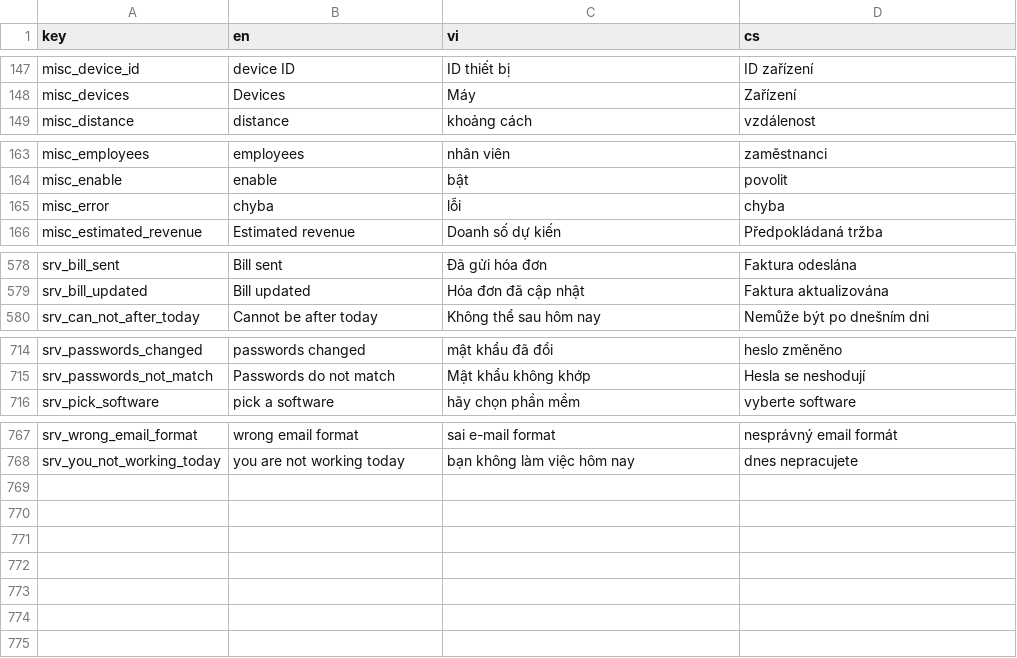
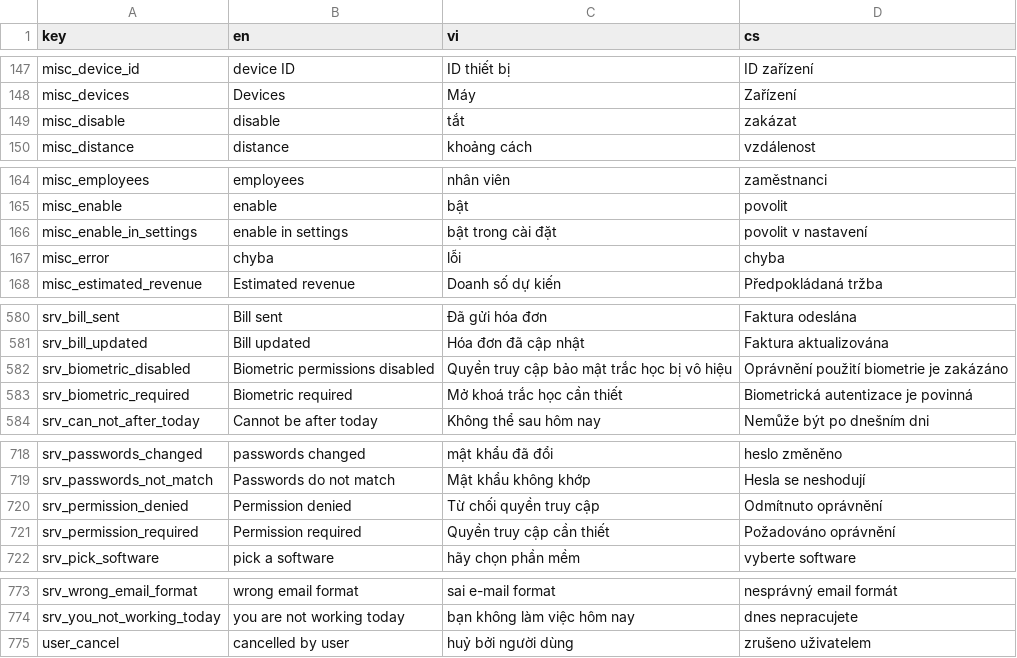
Before and after one commit to luckykiet/attendance-system, a CSV file: mobile/locales/locales.csv, drawn as a sheet; only a part is shown, gaps mark what is left out; the diff names each change by its address in the sheet, - before the commit and + after, or states it on an @@ line.

```diff
--- a/mobile/locales/locales.csv
+++ b/mobile/locales/locales.csv
+row 149: misc_disable | disable | tắt | zakázat
+row 166: misc_enable_in_settings | enable in settings | bật trong cài đặt | povolit v nastavení
+row 582: srv_biometric_disabled | Biometric permissions disabled | Quyền truy cập bảo mật trắc học bị vô hiệu | Oprávnění použití biometrie je zakázáno
+row 583: srv_biometric_required | Biometric required | Mở khoá trắc học cần thiết | Biometrická autentizace je povinná
+row 720: srv_permission_denied | Permission denied | Từ chối quyền truy cập | Odmítnuto oprávnění
+row 721: srv_permission_required | Permission required | Quyền truy cập cần thiết | Požadováno oprávnění
+row 775: user_cancel | cancelled by user | huỷ bởi người dùng | zrušeno uživatelem
```
Also changed, not shown: admin/src/locales/locales.csv, 10 other files.
